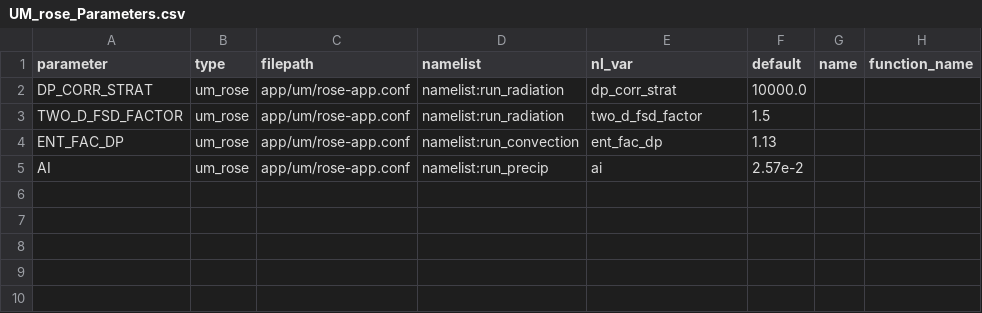
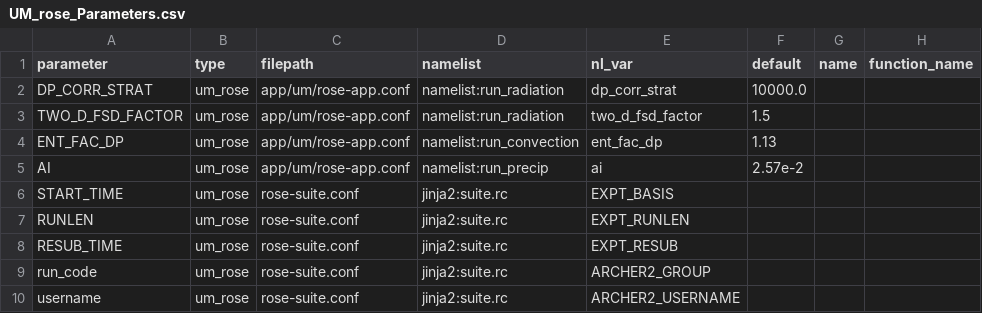
Before and after one commit to SimonTett/ModelOptimisation, a CSV file: OptClimVn3/Models/parameter_config/UM_rose_Parameters.csv, drawn as a sheet; the diff names each change by its address in the sheet, - before the commit and + after, or states it on an @@ line.

Commit message:
Added some new parameters for UM_rose.

```diff
--- a/OptClimVn3/Models/parameter_config/UM_rose_Parameters.csv
+++ b/OptClimVn3/Models/parameter_config/UM_rose_Parameters.csv
+row 6: START_TIME | um_rose | rose-suite.conf | jinja2:suite.rc | EXPT_BASIS
+row 7: RUNLEN | um_rose | rose-suite.conf | jinja2:suite.rc | EXPT_RUNLEN
+row 8: RESUB_TIME | um_rose | rose-suite.conf | jinja2:suite.rc | EXPT_RESUB
+row 9: run_code | um_rose | rose-suite.conf | jinja2:suite.rc | ARCHER2_GROUP
+row 10: username | um_rose | rose-suite.conf | jinja2:suite.rc | ARCHER2_USERNAME
```
